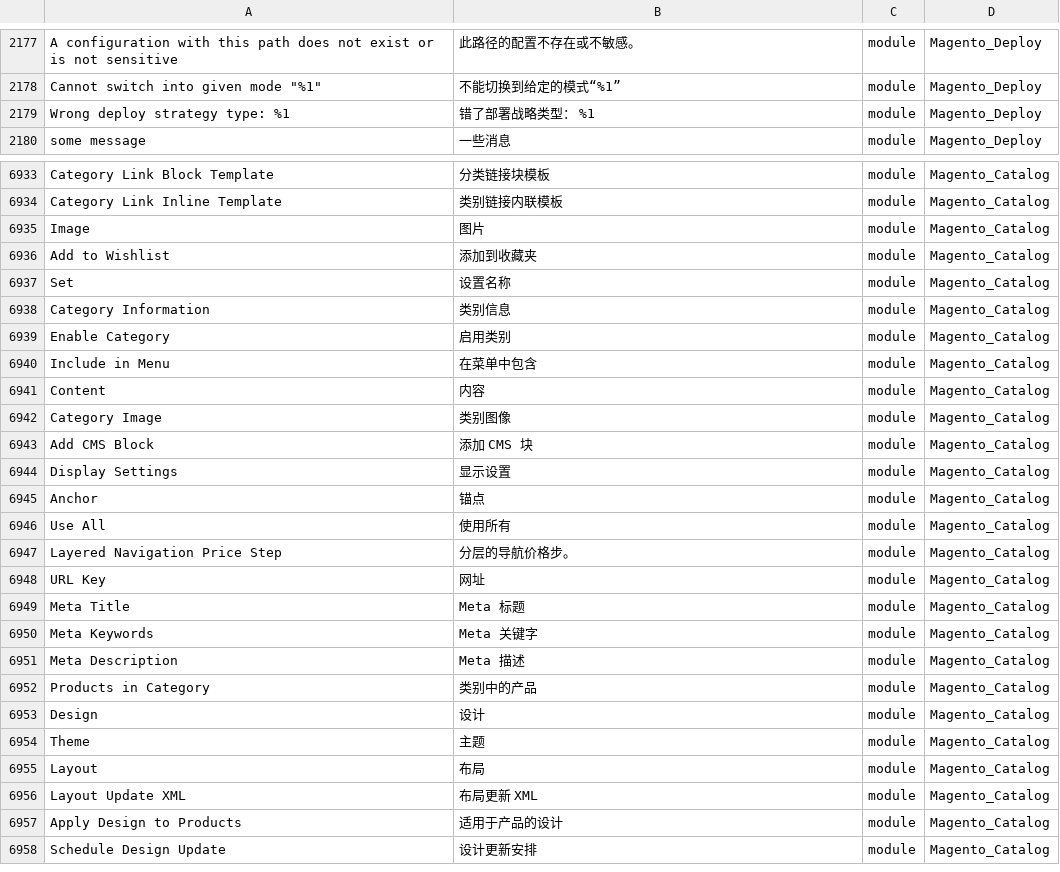
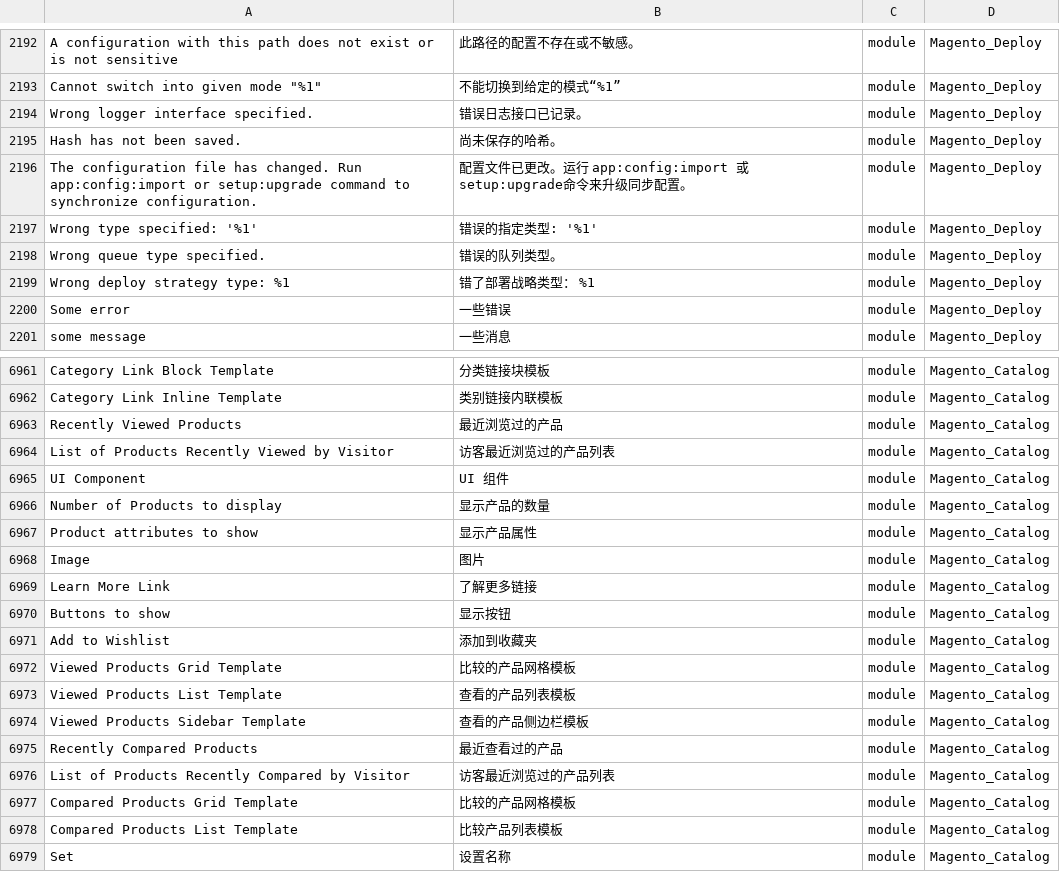
Before and after one commit to shuaiZend/language_zh_cn, a CSV file: zh_CN.csv, drawn as a sheet; only a part is shown, gaps mark what is left out; the shorter side is filled out with more unchanged rows; the diff covers the shown part only; the diff names each change by its address in the sheet, - before the commit and + after, or states it on an @@ line.

```diff
--- a/zh_CN.csv
+++ b/zh_CN.csv
+row 2194: Wrong logger interface specified. | 错误日志接口已记录。 | module | Magento_Deploy
+row 2195: Hash has not been saved. | 尚未保存的哈希。 | module | Magento_Deploy
+row 2196: The configuration file has changed. Run app:config:import or setup:upgrade command to synchronize configuration. | 配置文件已更改。运行 app:config:import 或 setup:upgrade命令来升级同步配置。 | module | Magento_Deploy
+row 2197: Wrong type specified: '%1' | 错误的指定类型: '%1' | module | Magento_Deploy
+row 2198: Wrong queue type specified. | 错误的队列类型。 | module | Magento_Deploy
+row 2200: Some error | 一些错误 | module | Magento_Deploy
+row 6963: Recently Viewed Products | 最近浏览过的产品 | module | Magento_Catalog
+row 6964: List of Products Recently Viewed by Visitor | 访客最近浏览过的产品列表 | module | Magento_Catalog
+row 6965: UI Component | UI 组件 | module | Magento_Catalog
+row 6966: Number of Products to display | 显示产品的数量 | module | Magento_Catalog
+row 6967: Product attributes to show | 显示产品属性 | module | Magento_Catalog
+row 6969: Learn More Link | 了解更多链接 | module | Magento_Catalog
+row 6970: Buttons to show | 显示按钮 | module | Magento_Catalog
+row 6972: Viewed Products Grid Template | 比较的产品网格模板 | module | Magento_Catalog
+row 6973: Viewed Products List Template | 查看的产品列表模板 | module | Magento_Catalog
+row 6974: Viewed Products Sidebar Template | 查看的产品侧边栏模板 | module | Magento_Catalog
+row 6975: Recently Compared Products | 最近查看过的产品 | module | Magento_Catalog
+row 6976: List of Products Recently Compared by Visitor | 访客最近浏览过的产品列表 | module | Magento_Catalog
+row 6977: Compared Products Grid Template | 比较的产品网格模板 | module | Magento_Catalog
+row 6978: Compared Products List Template | 比较产品列表模板 | module | Magento_Catalog
```
Also changed, not shown: 28 added rows and 1 edited cell elsewhere in this file, 1 other file.
